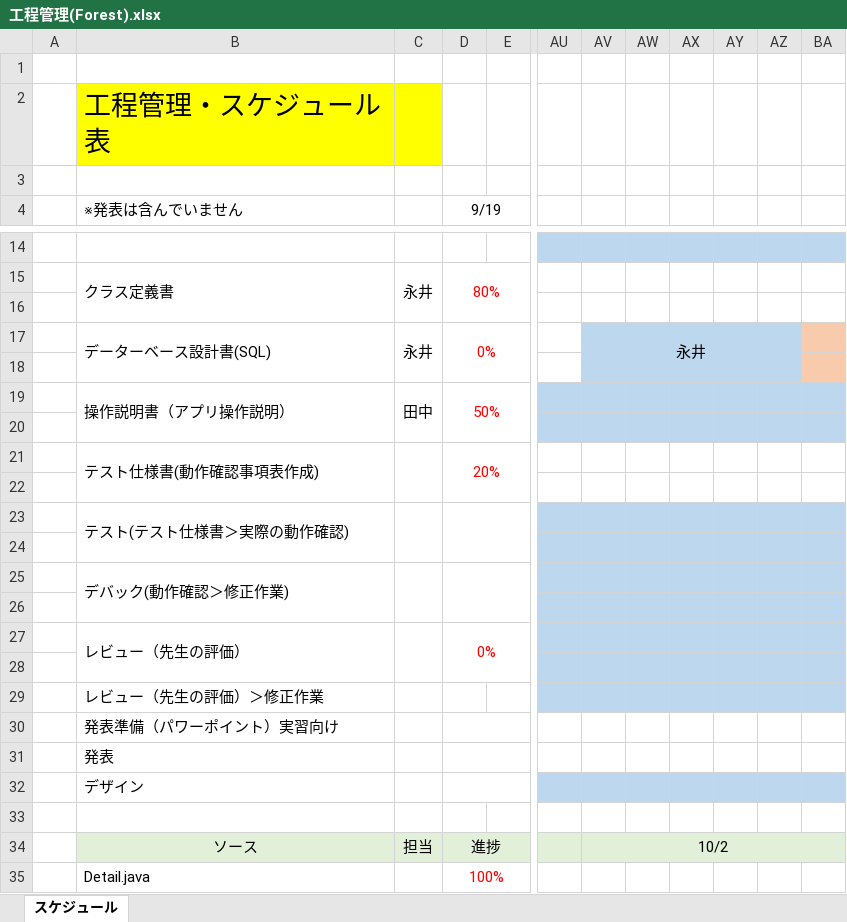
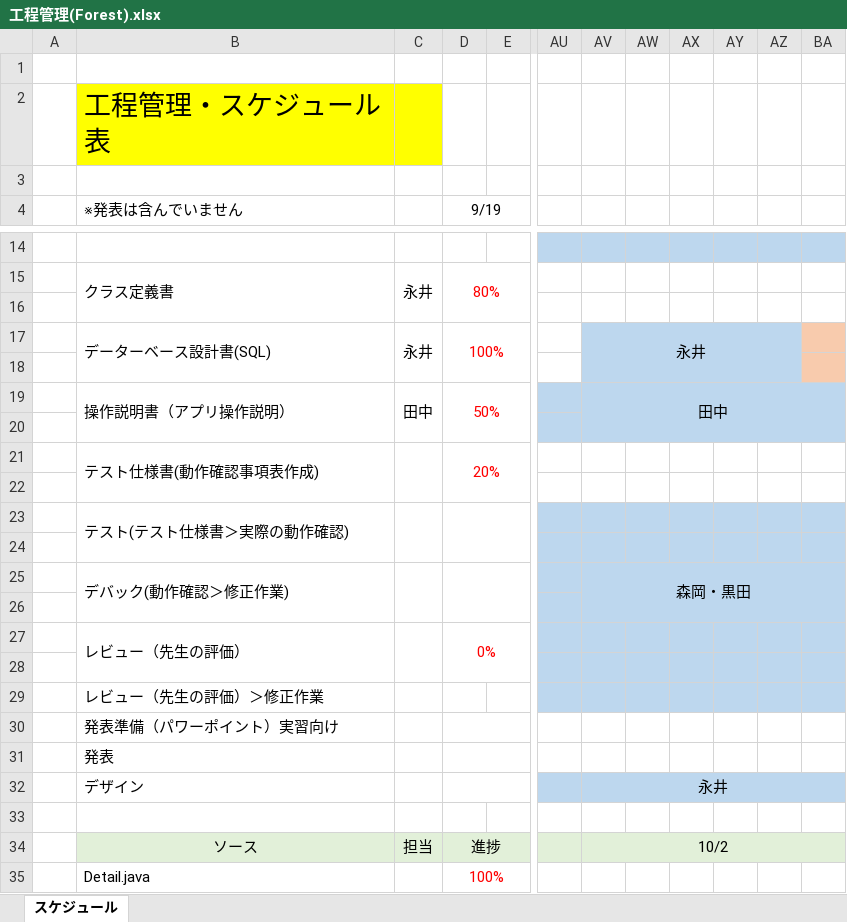
Before and after one commit to kou30/team_forest, an Excel workbook: document/工程表/工程管理(Forest).xlsx, sheet スケジュール, drawn as a sheet; only a part is shown, gaps mark what is left out; values as stored, in another font and other column widths than the file's, no borders; the diff names each change by its address in the sheet, - before the commit and + after, or states it on an @@ line.

```diff
--- a/document/工程表/工程管理(Forest).xlsx (sheet スケジュール)
+++ b/document/工程表/工程管理(Forest).xlsx (sheet スケジュール)
-D17 (9/19): 0%
+D17 (9/19): 100%
-AV19: (empty)
+AV19: 田中
+AV19:BA20 merged
-AV25: (empty)
+AV25: 森岡・黒田
+AV25:BA26 merged
-AV32: (empty)
+AV32: 永井
+AV32:BA32 merged
```
Also changed, not shown: document/レビュー仕様書/グループ内レビュー.xlsx.
